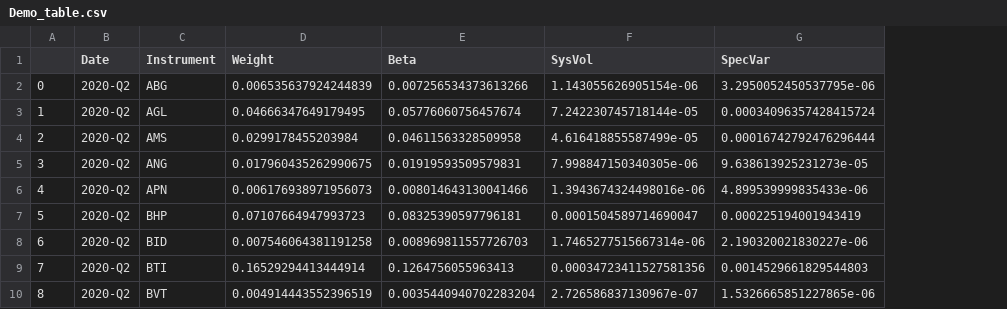
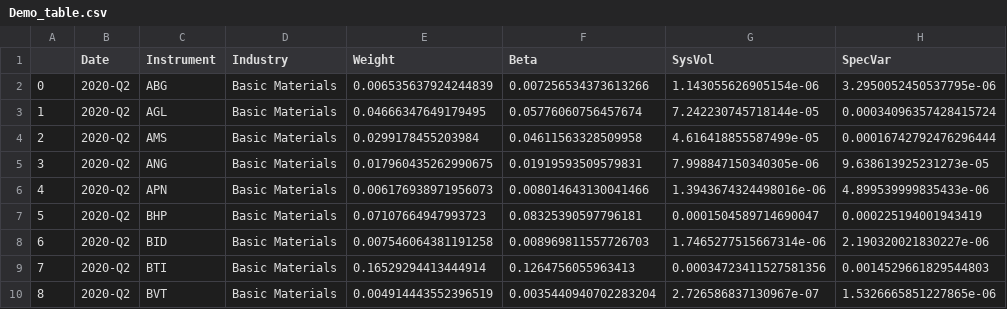
Before and after one commit to Astewart1510/FSD_Project, a CSV file: Python_Development/Demo_table.csv, drawn as a sheet; only a part is shown; the diff names each change by its address in the sheet, - before the commit and + after, or states it on an @@ line.

Commit message:
Added industry classification to demo_table.csv

```diff
--- a/Python_Development/Demo_table.csv
+++ b/Python_Development/Demo_table.csv
+column D (Industry), rows 2-10: all Basic Materials
```
Also changed, not shown: 1 other file.
